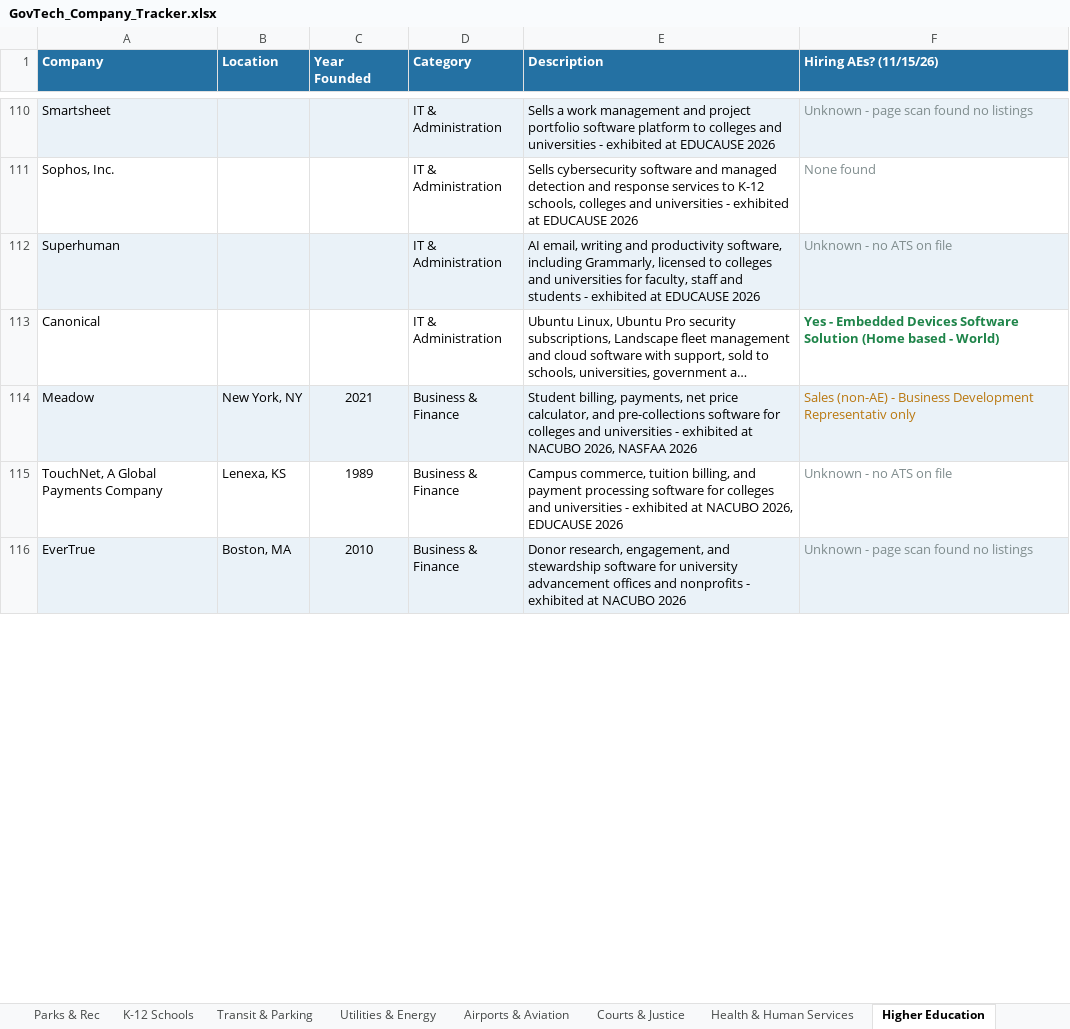
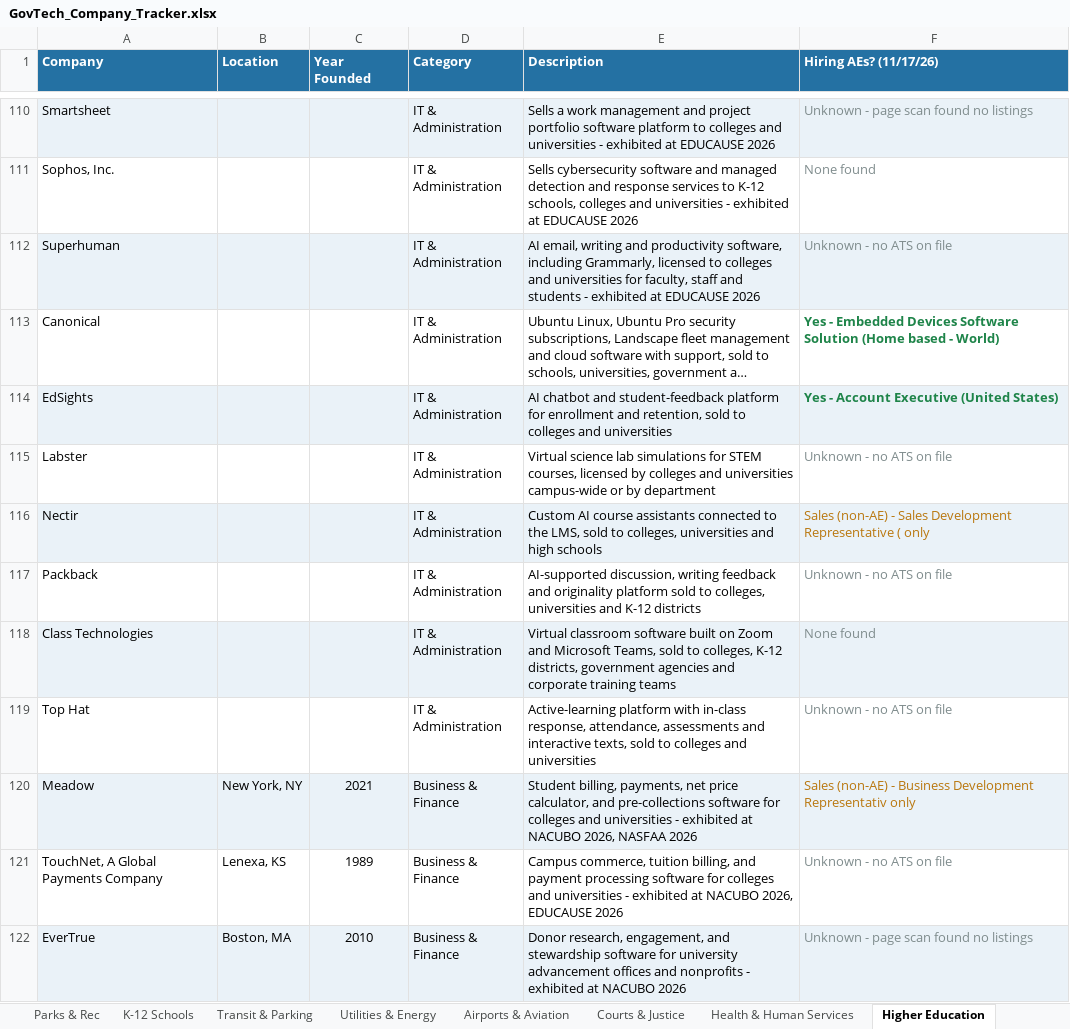
Before and after one commit to westjw/govtech-dock, an Excel workbook: exports/GovTech_Company_Tracker.xlsx, sheet Higher Education, drawn as a sheet; only a part is shown, gaps mark what is left out; long unchanged cells end in …; values as stored, in another font and other column widths than the file's, no borders; the diff covers the shown part only; the diff names each change by its address in the sheet, - before the commit and + after, or states it on an @@ line.

```diff
--- a/exports/GovTech_Company_Tracker.xlsx (sheet Higher Education)
+++ b/exports/GovTech_Company_Tracker.xlsx (sheet Higher Education)
-F1: Hiring AEs? (11/15/26)
+F1: Hiring AEs? (11/17/26)
+row 114: EdSights |  |  | IT & Administration | AI chatbot and student-feedback platform for enrollment and retention, sold to colleges and universities | Yes - Account Executive (United States)
+row 115: Labster |  |  | IT & Administration | Virtual science lab simulations for STEM courses, licensed by colleges and universities campus-wide or by department | Unknown - no ATS on file
+row 116: Nectir |  |  | IT & Administration | Custom AI course assistants connected to the LMS, sold to colleges, universities and high schools | Sales (non-AE) - Sales Development Representative ( only
+row 117: Packback |  |  | IT & Administration | AI-supported discussion, writing feedback and originality platform sold to colleges, universities and K-12 districts | Unknown - no ATS on file
+row 118: Class Technologies |  |  | IT & Administration | Virtual classroom software built on Zoom and Microsoft Teams, sold to colleges, K-12 districts, government agencies and corporate training teams | None found
+row 119: Top Hat |  |  | IT & Administration | Active-learning platform with in-class response, attendance, assessments and interactive texts, sold to colleges and universities | Unknown - no ATS on file
```
Also changed, not shown: 4 edited cells and cell formats elsewhere in this sheet, sheet K-12 Schools, sheet General Gov, sheet Public Safety, sheet Parks & Rec, sheet Public Works, sheet Utilities & Energy, 5 more sheets.
